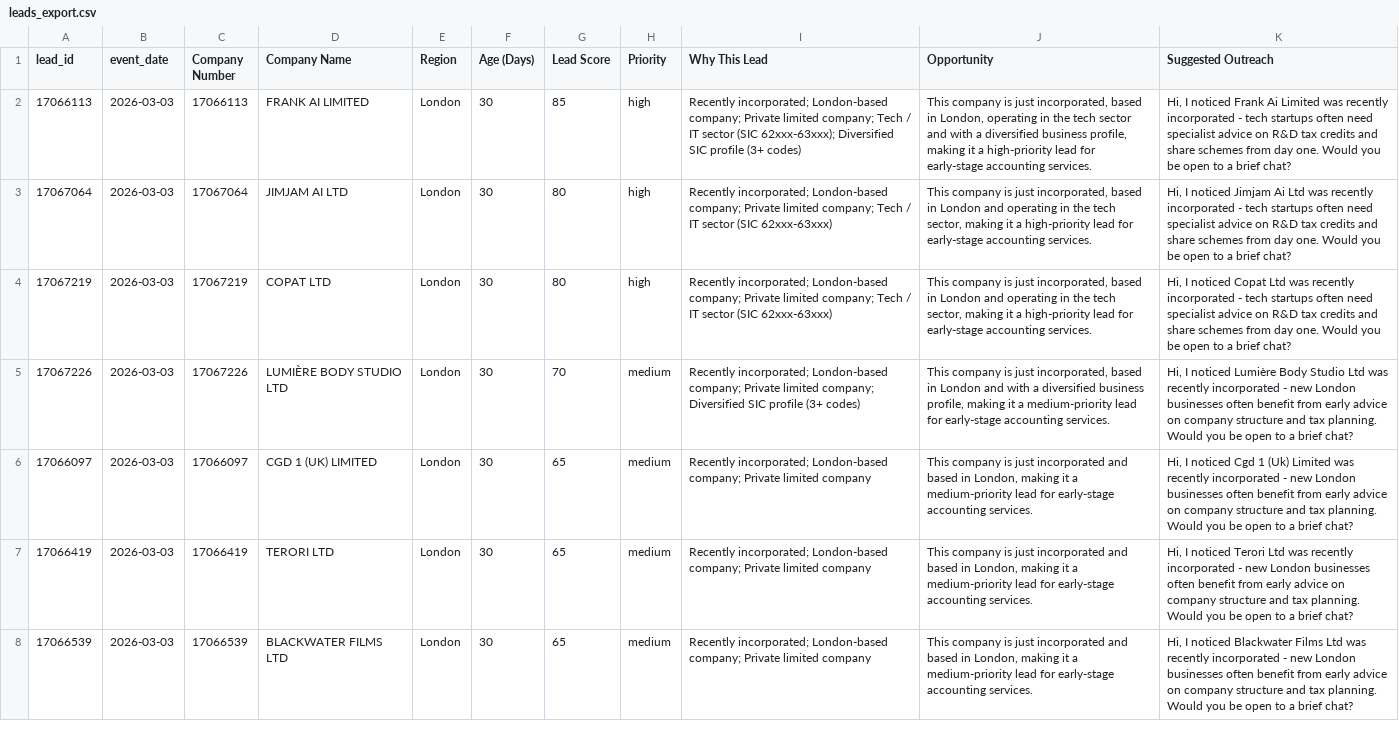
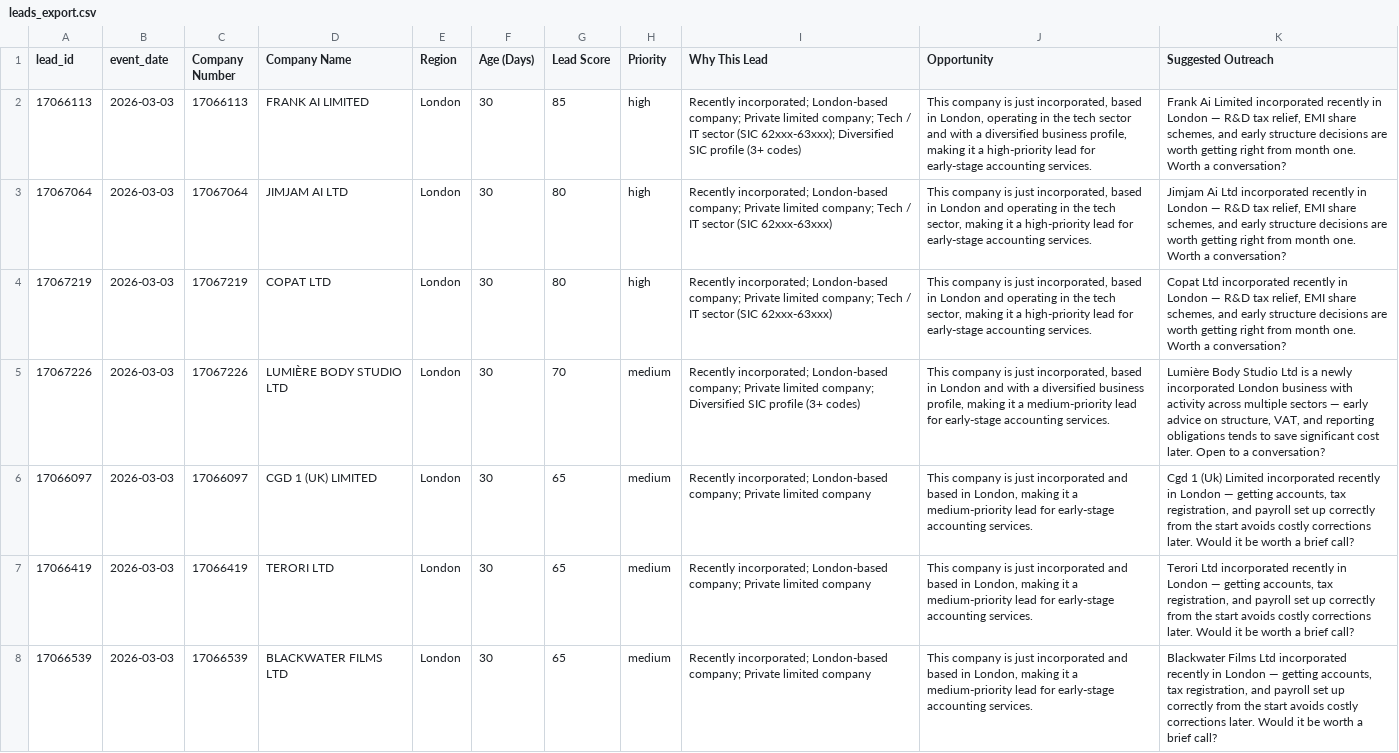
Before and after one commit to aaron-builds/automation-projects, a CSV file: outputs/leads_export.csv, drawn as a sheet; only a part is shown; the diff covers the shown part only; the diff names each change by its address in the sheet, - before the commit and + after, or states it on an @@ line.

```diff
--- a/outputs/leads_export.csv
+++ b/outputs/leads_export.csv
-K2 (Suggested Outreach): Hi, I noticed Frank Ai Limited was recently incorporated - tech startups often need specialist advice on R&D tax credits and share schemes from day one. Would you be open to a brief chat?
+K2 (Suggested Outreach): Frank Ai Limited incorporated recently in London — R&D tax relief, EMI share schemes, and early structure decisions are worth getting right from month one. Worth a conversation?
-K3 (Suggested Outreach): Hi, I noticed Jimjam Ai Ltd was recently incorporated - tech startups often need specialist advice on R&D tax credits and share schemes from day one. Would you be open to a brief chat?
+K3 (Suggested Outreach): Jimjam Ai Ltd incorporated recently in London — R&D tax relief, EMI share schemes, and early structure decisions are worth getting right from month one. Worth a conversation?
-K4 (Suggested Outreach): Hi, I noticed Copat Ltd was recently incorporated - tech startups often need specialist advice on R&D tax credits and share schemes from day one. Would you be open to a brief chat?
+K4 (Suggested Outreach): Copat Ltd incorporated recently in London — R&D tax relief, EMI share schemes, and early structure decisions are worth getting right from month one. Worth a conversation?
-K5 (Suggested Outreach): Hi, I noticed Lumière Body Studio Ltd was recently incorporated - new London businesses often benefit from early advice on company structure and tax planning. Would you be open to a brief chat?
+K5 (Suggested Outreach): Lumière Body Studio Ltd is a newly incorporated London business with activity across multiple sectors — early advice on structure, VAT, and reporting obligations tends to save significant cost later. Open to a conversation?
-K6 (Suggested Outreach): Hi, I noticed Cgd 1 (Uk) Limited was recently incorporated - new London businesses often benefit from early advice on company structure and tax planning. Would you be open to a brief chat?
+K6 (Suggested Outreach): Cgd 1 (Uk) Limited incorporated recently in London — getting accounts, tax registration, and payroll set up correctly from the start avoids costly corrections later. Would it be worth a brief call?
-K7 (Suggested Outreach): Hi, I noticed Terori Ltd was recently incorporated - new London businesses often benefit from early advice on company structure and tax planning. Would you be open to a brief chat?
+K7 (Suggested Outreach): Terori Ltd incorporated recently in London — getting accounts, tax registration, and payroll set up correctly from the start avoids costly corrections later. Would it be worth a brief call?
-K8 (Suggested Outreach): Hi, I noticed Blackwater Films Ltd was recently incorporated - new London businesses often benefit from early advice on company structure and tax planning. Would you be open to a brief chat?
+K8 (Suggested Outreach): Blackwater Films Ltd incorporated recently in London — getting accounts, tax registration, and payroll set up correctly from the start avoids costly corrections later. Would it be worth a brief call?
```
Also changed, not shown: 43 edited cells elsewhere in this file, outputs/demo-leads-london-mar2026.csv, outputs/summary.csv, 2 other files.
